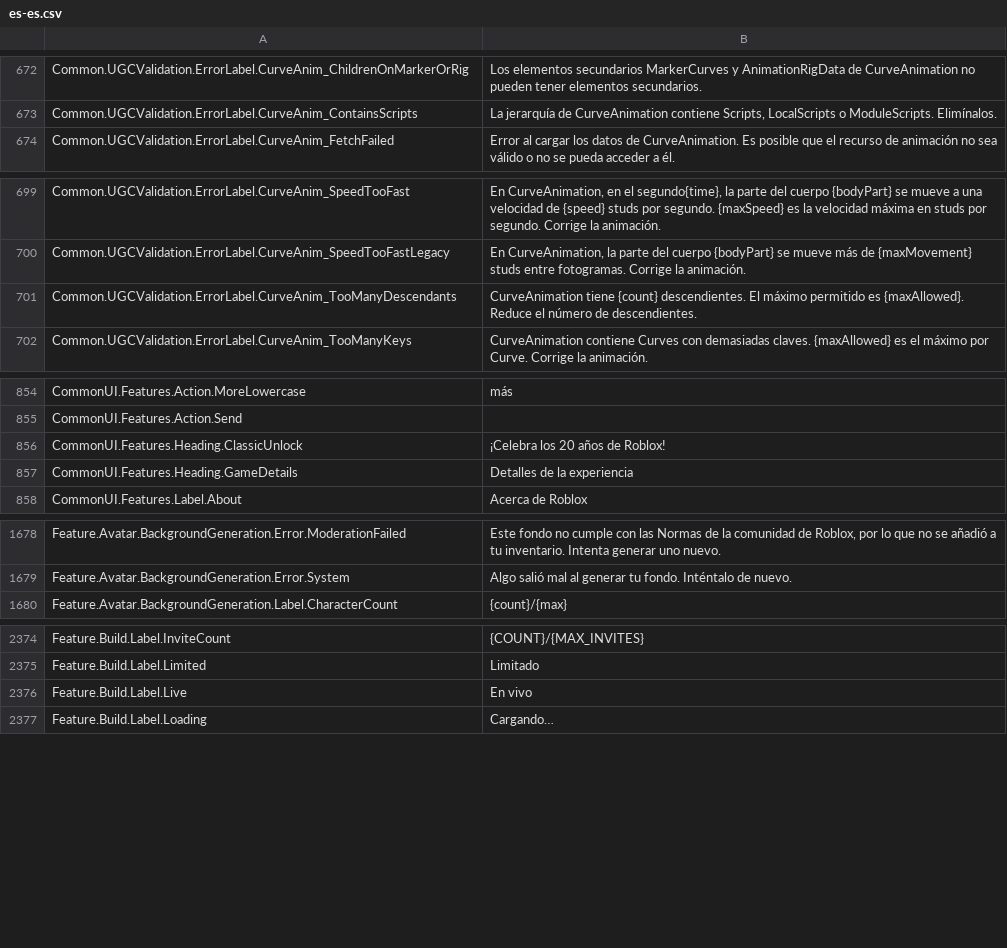
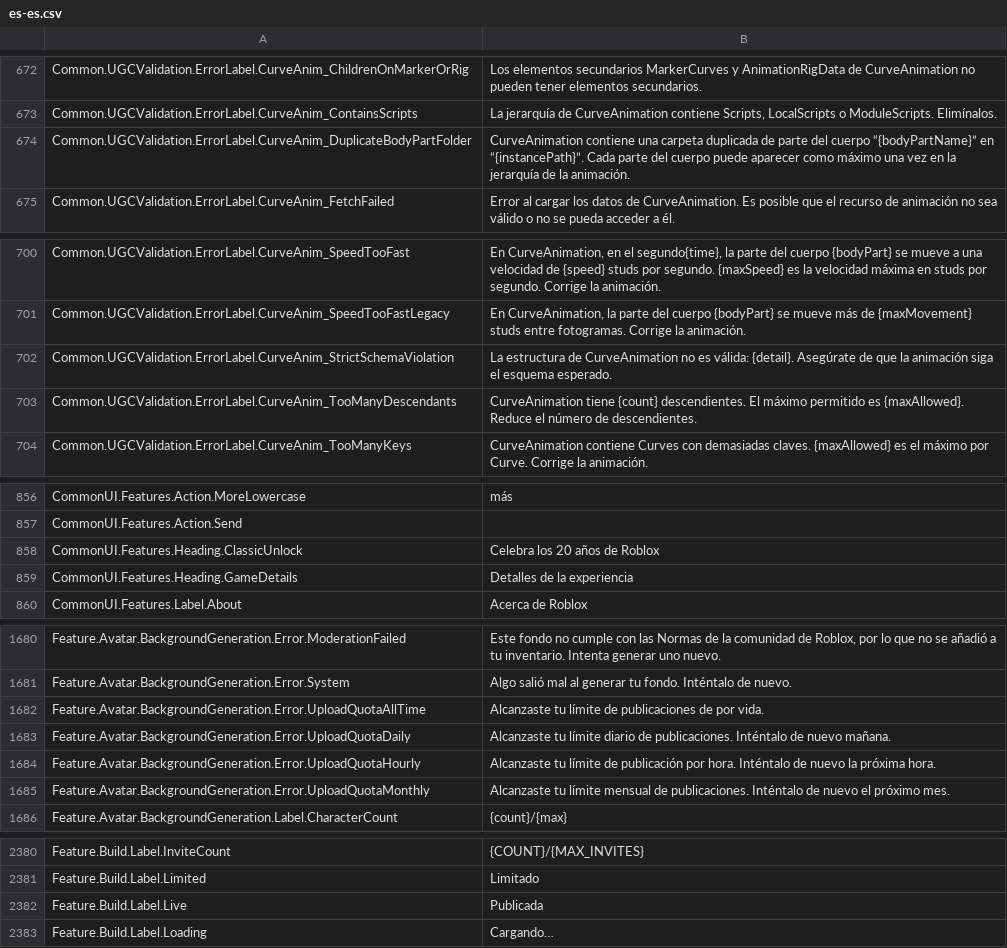
Before and after one commit to EliCauvert/Roblox-Datamining, a CSV file: UniversalApp/Locales/Common/es-es.csv, drawn as a sheet; only a part is shown, gaps mark what is left out; the diff covers the shown part only.

```diff
--- a/UniversalApp/Locales/Common/es-es.csv
+++ b/UniversalApp/Locales/Common/es-es.csv
@@ -688,2 +688,3 @@ Common.UGCValidation.ErrorLabel.CurveAnim_ChildrenOnMarkerOrRig,Los elementos se
 Common.UGCValidation.ErrorLabel.CurveAnim_ContainsScripts,"La jerarquía de CurveAnimation contiene Scripts, LocalScripts o ModuleScripts. Elimínalos."
+Common.UGCValidation.ErrorLabel.CurveAnim_DuplicateBodyPartFolder,CurveAnimation contiene una carpeta duplicada de parte del cuerpo “{bodyPartName}” en “{instancePath}”. Cada parte del cuerpo puede aparecer como máximo una vez en la jerarquía de la animación.
 Common.UGCValidation.ErrorLabel.CurveAnim_FetchFailed,Error al cargar los datos de CurveAnimation. Es posible que el recurso de animación no sea válido o no se pueda acceder a él.
@@ -715,2 +716,3 @@ Common.UGCValidation.ErrorLabel.CurveAnim_SpeedTooFast,"En CurveAnimation, en el
 Common.UGCValidation.ErrorLabel.CurveAnim_SpeedTooFastLegacy,"En CurveAnimation, la parte del cuerpo {bodyPart} se mueve más de {maxMovement} studs entre fotogramas. Corrige la animación."
+Common.UGCValidation.ErrorLabel.CurveAnim_StrictSchemaViolation,La estructura de CurveAnimation no es válida: {detail}. Asegúrate de que la animación siga el esquema esperado.
 Common.UGCValidation.ErrorLabel.CurveAnim_TooManyDescendants,CurveAnimation tiene {count} descendientes. El máximo permitido es {maxAllowed}. Reduce el número de descendientes.
@@ -871,3 +873,3 @@ CommonUI.Features.Action.MoreLowercase,más
 CommonUI.Features.Action.Send,
-CommonUI.Features.Heading.ClassicUnlock,¡Celebra los 20 años de Roblox!
+CommonUI.Features.Heading.ClassicUnlock,Celebra los 20 años de Roblox
 CommonUI.Features.Heading.GameDetails,Detalles de la experiencia
@@ -1701,2 +1703,6 @@ Feature.Avatar.BackgroundGeneration.Error.ModerationFailed,"Este fondo no cumple
 Feature.Avatar.BackgroundGeneration.Error.System,Algo salió mal al generar tu fondo. Inténtalo de nuevo.
+Feature.Avatar.BackgroundGeneration.Error.UploadQuotaAllTime,Alcanzaste tu límite de publicaciones de por vida.
+Feature.Avatar.BackgroundGeneration.Error.UploadQuotaDaily,Alcanzaste tu límite diario de publicaciones. Inténtalo de nuevo mañana.
+Feature.Avatar.BackgroundGeneration.Error.UploadQuotaHourly,Alcanzaste tu límite de publicación por hora. Inténtalo de nuevo la próxima hora.
+Feature.Avatar.BackgroundGeneration.Error.UploadQuotaMonthly,Alcanzaste tu límite mensual de publicaciones. Inténtalo de nuevo el próximo mes.
 Feature.Avatar.BackgroundGeneration.Label.CharacterCount,{count}/{max}
@@ -2400,3 +2406,3 @@ Feature.Build.Label.InviteCount,{COUNT}/{MAX_INVITES}
 Feature.Build.Label.Limited,Limitado
-Feature.Build.Label.Live,En vivo
+Feature.Build.Label.Live,Publicada
 Feature.Build.Label.Loading,Cargando…
```
Also changed, not shown: 1 added row and 2 edited cells elsewhere in this file, UniversalApp/Locales/Common/ar-001.csv, UniversalApp/Locales/Common/fr-fr.csv, 34 other files.
